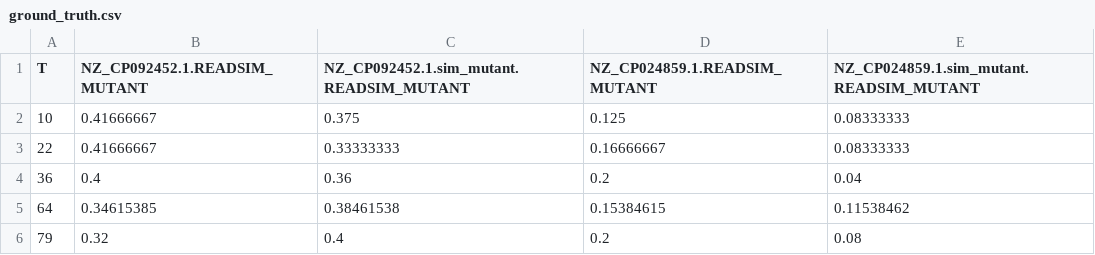
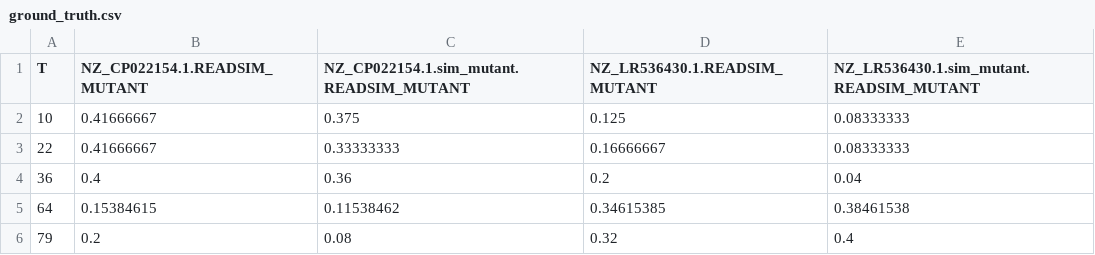
Before and after one commit to gibsonlab/chronostrain, a CSV file: examples/semisynthetic/files/ground_truth.csv, drawn as a sheet.

Commit message:
Rewrote semisynthetic setup. - 2-stage synthetic mutations introduced (1st stage for DB, 2nd stage for reads) - Added replicate loop. Added silent option for art_illumina. Added debug message when prior p is not 0.5.

```diff
--- a/examples/semisynthetic/files/ground_truth.csv
+++ b/examples/semisynthetic/files/ground_truth.csv
@@ -1,2 +1,2 @@
-T,NZ_CP092452.1.READSIM_MUTANT,NZ_CP092452.1.sim_mutant.READSIM_MUTANT,NZ_CP024859.1.READSIM_MUTANT,NZ_CP024859.1.sim_mutant.READSIM_MUTANT
+T,NZ_CP022154.1.READSIM_MUTANT,NZ_CP022154.1.sim_mutant.READSIM_MUTANT,NZ_LR536430.1.READSIM_MUTANT,NZ_LR536430.1.sim_mutant.READSIM_MUTANT
 10,0.41666667,0.375,0.125,0.08333333
@@ -4,3 +4,3 @@ T,NZ_CP092452.1.READSIM_MUTANT,NZ_CP092452.1.sim_mutant.READSIM_MUTANT,NZ_CP0248
 36,0.4,0.36,0.2,0.04
-64,0.34615385,0.38461538,0.15384615,0.11538462
-79,0.32,0.4,0.2,0.08
+64,0.15384615,0.11538462,0.34615385,0.38461538
+79,0.2,0.08,0.32,0.4
```
Also changed, not shown: 33 other files.
